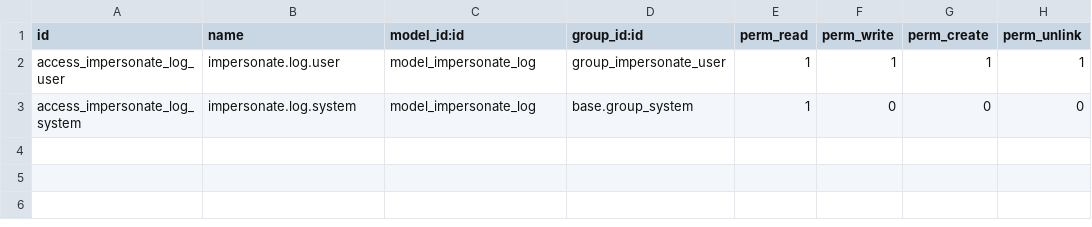
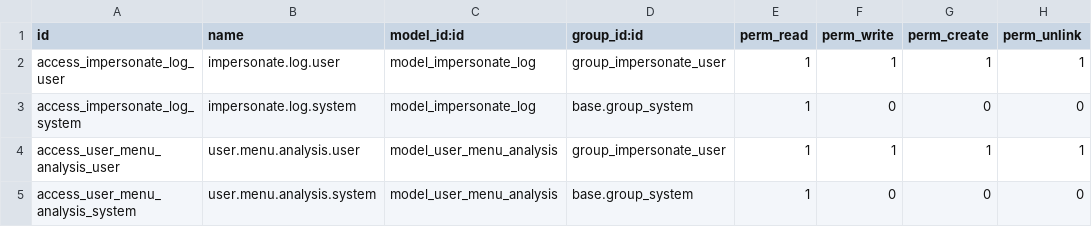
Before and after one commit to leulit/helipistas-erp-odoo-17, a CSV file: addons/leulit_user_impersonate/security/ir.model.access.csv, drawn as a sheet; the diff names each change by its address in the sheet, - before the commit and + after, or states it on an @@ line.

Commit message:
feat(menu_analysis): Add user menu access analysis functionality and views

```diff
--- a/addons/leulit_user_impersonate/security/ir.model.access.csv
+++ b/addons/leulit_user_impersonate/security/ir.model.access.csv
+row 4: access_user_menu_analysis_user | user.menu.analysis.user | model_user_menu_analysis | group_impersonate_user | 1 | 1 | 1 | 1
+row 5: access_user_menu_analysis_system | user.menu.analysis.system | model_user_menu_analysis | base.group_system | 1 | 0 | 0 | 0
```
Also changed, not shown: 7 other files.
